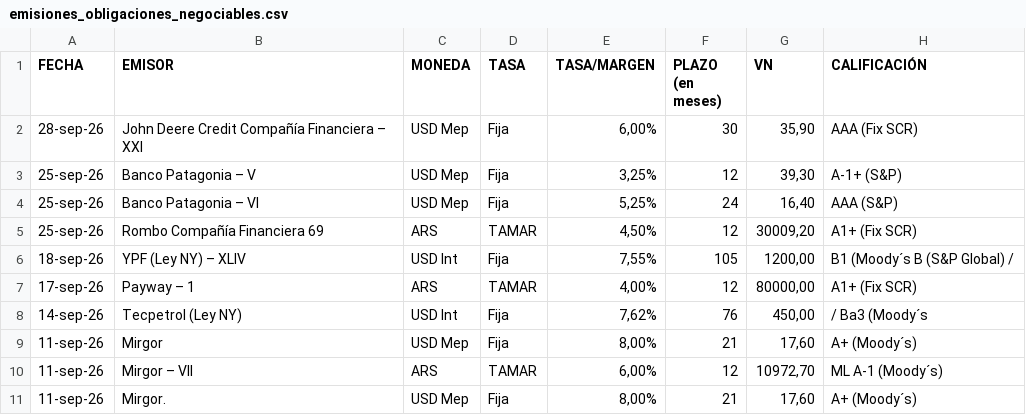
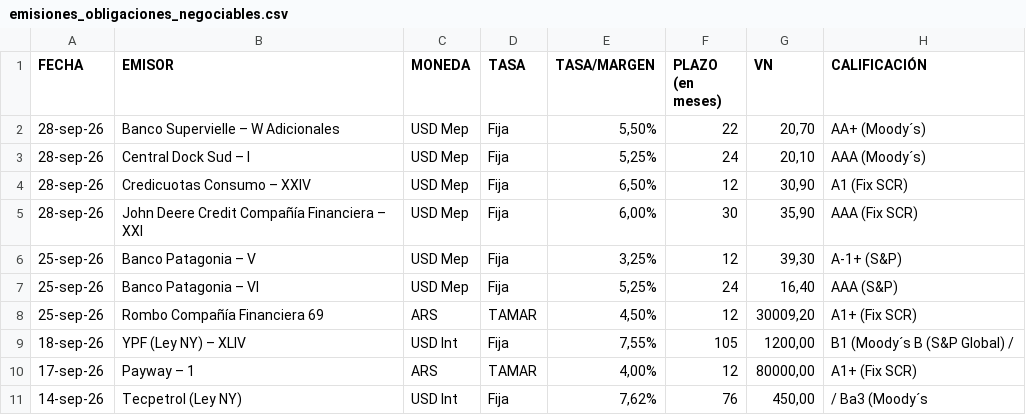
Before and after one commit to ramiellero/Caidas-de-deudas, a CSV file: Deals/emisiones_obligaciones_negociables.csv, drawn as a sheet; only a part is shown; the shorter side is filled out with more unchanged rows; the diff names each change by its address in the sheet, - before the commit and + after, or states it on an @@ line.

```diff
--- a/Deals/emisiones_obligaciones_negociables.csv
+++ b/Deals/emisiones_obligaciones_negociables.csv
+row 2: 28-sep-26 | Banco Supervielle – W Adicionales | USD Mep | Fija | 5,50% | 22 | 20,70 | AA+ (Moody´s)
+row 3: 28-sep-26 | Central Dock Sud – I | USD Mep | Fija | 5,25% | 24 | 20,10 | AAA (Moody´s)
+row 4: 28-sep-26 | Credicuotas Consumo – XXIV | USD Mep | Fija | 6,50% | 12 | 30,90 | A1 (Fix SCR)
```
Also changed, not shown: Deals/emisiones_on_bajo_impacto.csv, StoneX/deals.csv, 4 other files.
